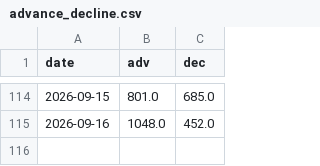
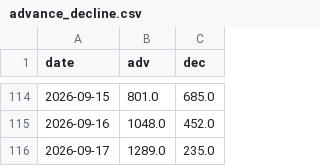
Before and after one commit to kentayoshida/Japanese-Fear-and-Greed-Index, a CSV file: web/public/data/series/advance_decline.csv, drawn as a sheet; only a part is shown, gaps mark what is left out; the diff names each change by its address in the sheet, - before the commit and + after, or states it on an @@ line.

```diff
--- a/web/public/data/series/advance_decline.csv
+++ b/web/public/data/series/advance_decline.csv
+row 116: 2026-09-17 | 1289.0 | 235.0
```
Also changed, not shown: web/public/data/series/margin_pl_ratio.csv, web/public/data/series/put_call_ratio.csv, 8 other files.
